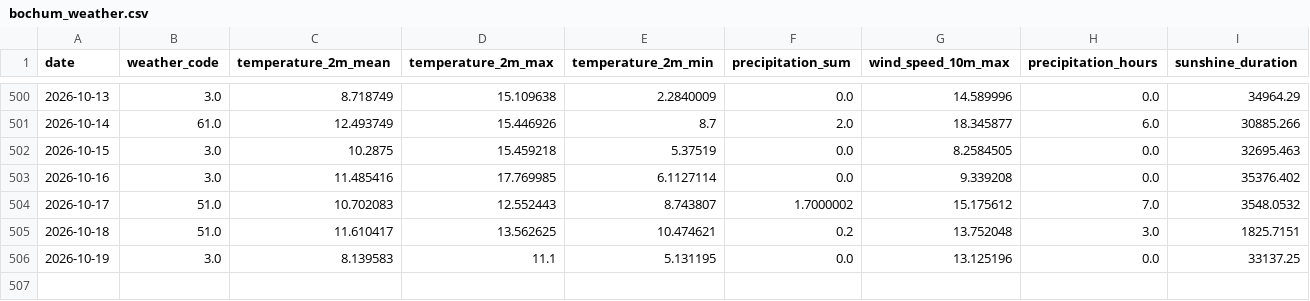
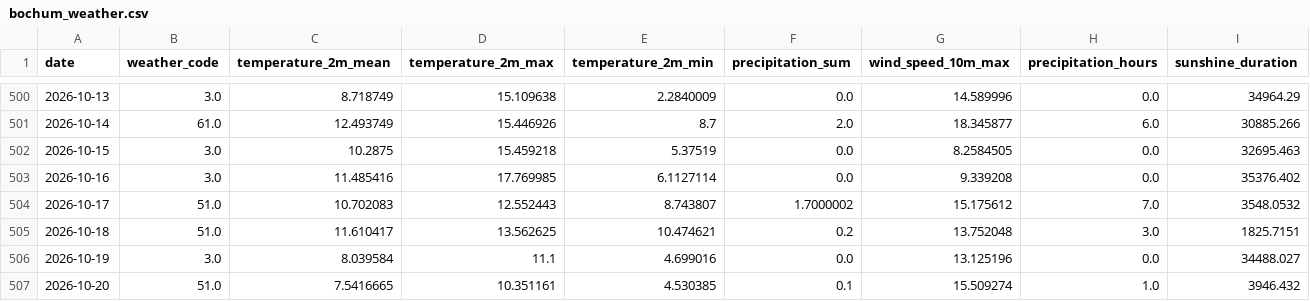
Before and after one commit to fischer-jonas/bbq-tableau, a CSV file: bochum_weather.csv, drawn as a sheet; only a part is shown, gaps mark what is left out.

Commit message:
Daily weather update

```diff
--- a/bochum_weather.csv
+++ b/bochum_weather.csv
@@ -505,2 +505,3 @@ date,weather_code,temperature_2m_mean,temperature_2m_max,temperature_2m_min,prec
 2026-10-18,51.0,11.610417,13.562625,10.474621,0.2,13.752048,3.0,1825.7151
-2026-10-19,3.0,8.139583,11.1,5.131195,0.0,13.125196,0.0,33137.25
+2026-10-19,3.0,8.039584,11.1,4.699016,0.0,13.125196,0.0,34488.027
+2026-10-20,51.0,7.5416665,10.351161,4.530385,0.1,15.509274,1.0,3946.432
```
Also changed, not shown: glfi.csv.
